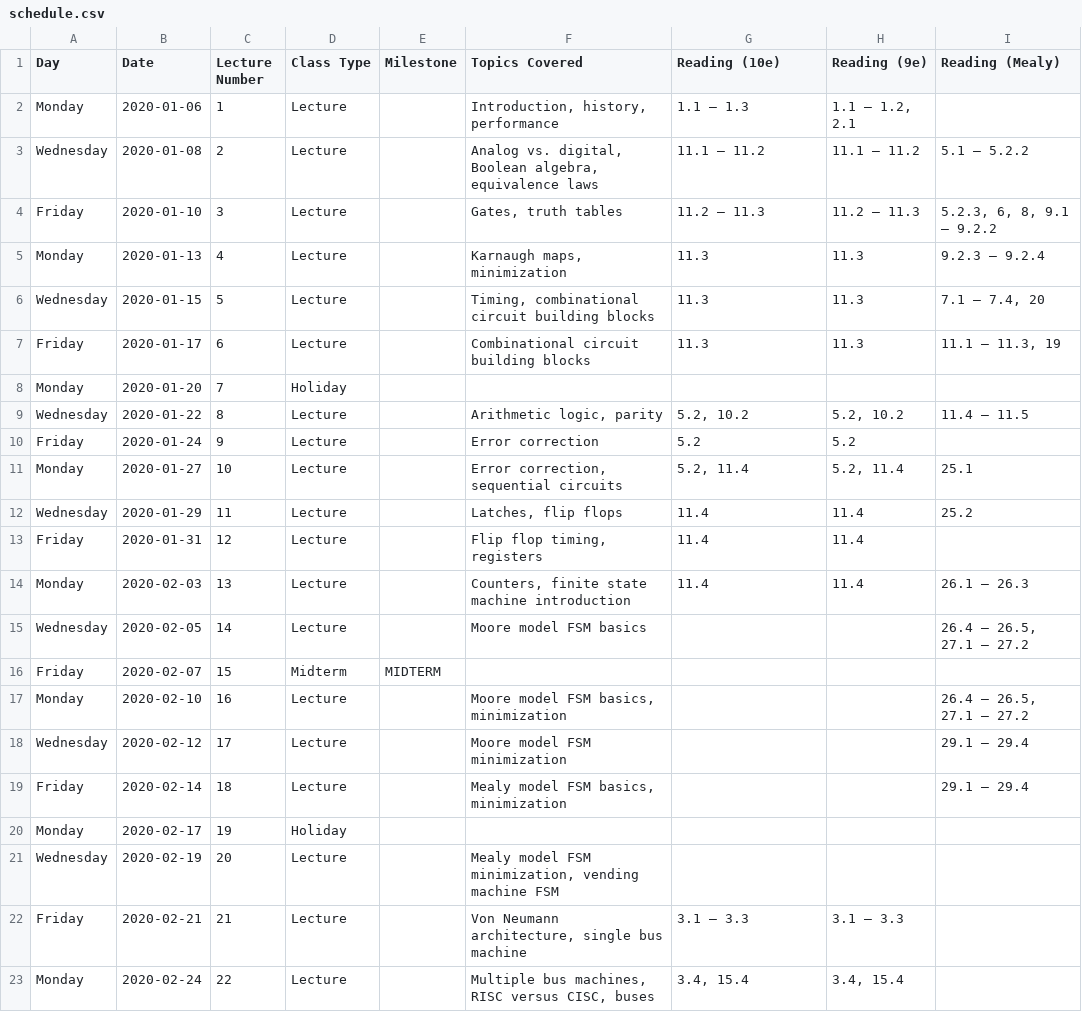
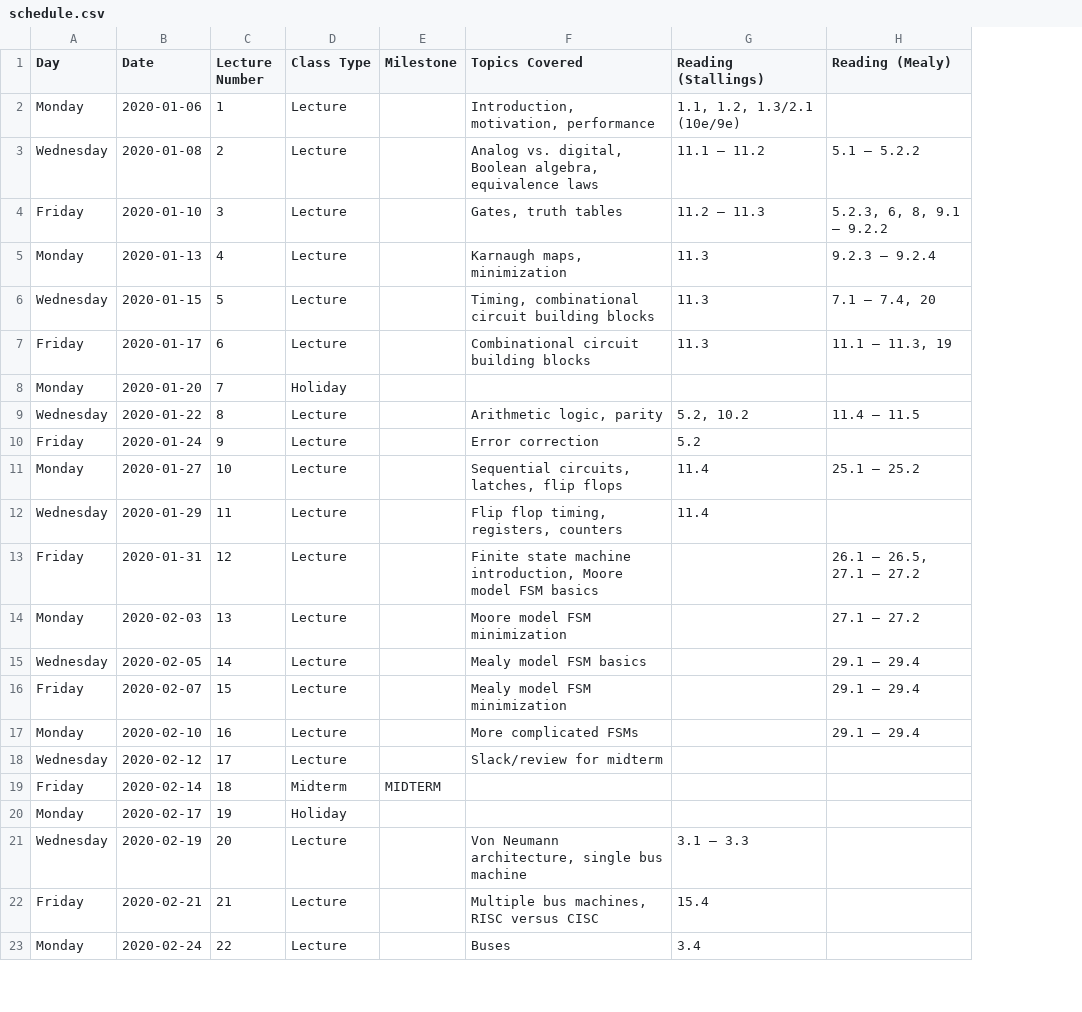
Before and after one commit to jlperona-teaching/ecs154a-winter20, a CSV file: syllabus/schedule.csv, drawn as a sheet; only a part is shown; removed rows and columns are numbered as before the commit, all else as after; the diff covers the shown part only; the diff names each change by its address in the sheet, - before the commit and + after, or states it on an @@ line.

Commit message:
Update syllabus and schedule
Schedule is updated for the quarter. Slight updates to syllabus. Add
README for syllabus folder.

```diff
--- a/syllabus/schedule.csv
+++ b/syllabus/schedule.csv
-column H (Reading (9e)), rows 2-23: 1.1 – 1.2, 2.1 | 11.1 – 11.2 | 11.2 – 11.3 | 11.3 | 11.3 | 11.3 |  | 5.2, 10.2 | 5.2 | 5.2, 11.4 | 11.4 | 11.4 | 11.4 |  |  |  |  |  |  |  | 3.1 – 3.3 | 3.4, 15.4
-G1: Reading (10e)
+G1: Reading (Stallings)
-F2 (Topics Covered): Introduction, history, performance
+F2 (Topics Covered): Introduction, motivation, performance
-G2 (Reading (Stallings)): 1.1 – 1.3
+G2 (Reading (Stallings)): 1.1, 1.2, 1.3/2.1 (10e/9e)
-F11 (Topics Covered): Error correction, sequential circuits
+F11 (Topics Covered): Sequential circuits, latches, flip flops
-G11 (Reading (Stallings)): 5.2, 11.4
+G11 (Reading (Stallings)): 11.4
-H11 (Reading (Mealy)): 25.1
+H11 (Reading (Mealy)): 25.1 – 25.2
-F12 (Topics Covered): Latches, flip flops
+F12 (Topics Covered): Flip flop timing, registers, counters
-H12 (Reading (Mealy)): 25.2
+H12 (Reading (Mealy)): (empty)
-F13 (Topics Covered): Flip flop timing, registers
+F13 (Topics Covered): Finite state machine introduction, Moore model FSM basics
-G13:G14 (Reading (Stallings)): 11.4
+G13:G14 (Reading (Stallings)): (empty)
-H13 (Reading (Mealy)): (empty)
+H13 (Reading (Mealy)): 26.1 – 26.5, 27.1 – 27.2
-F14 (Topics Covered): Counters, finite state machine introduction
+F14 (Topics Covered): Moore model FSM minimization
-H14 (Reading (Mealy)): 26.1 – 26.3
+H14 (Reading (Mealy)): 27.1 – 27.2
-F15 (Topics Covered): Moore model FSM basics
+F15 (Topics Covered): Mealy model FSM basics
-H15 (Reading (Mealy)): 26.4 – 26.5, 27.1 – 27.2
+H15 (Reading (Mealy)): 29.1 – 29.4
-D16 (Class Type): Midterm
+D16 (Class Type): Lecture
-E16 (Milestone): MIDTERM
+E16 (Milestone): (empty)
-F16 (Topics Covered): (empty)
+F16 (Topics Covered): Mealy model FSM minimization
-H16 (Reading (Mealy)): (empty)
+H16 (Reading (Mealy)): 29.1 – 29.4
-F17 (Topics Covered): Moore model FSM basics, minimization
+F17 (Topics Covered): More complicated FSMs
-H17 (Reading (Mealy)): 26.4 – 26.5, 27.1 – 27.2
+H17 (Reading (Mealy)): 29.1 – 29.4
-F18 (Topics Covered): Moore model FSM minimization
+F18 (Topics Covered): Slack/review for midterm
-H18:H19 (Reading (Mealy)): 29.1 – 29.4
+H18:H19 (Reading (Mealy)): (empty)
-D19 (Class Type): Lecture
+D19 (Class Type): Midterm
-E19 (Milestone): (empty)
+E19 (Milestone): MIDTERM
-F19 (Topics Covered): Mealy model FSM basics, minimization
+F19 (Topics Covered): (empty)
-F21 (Topics Covered): Mealy model FSM minimization, vending machine FSM
+F21 (Topics Covered): Von Neumann architecture, single bus machine
-G21 (Reading (Stallings)): (empty)
+G21 (Reading (Stallings)): 3.1 – 3.3
-F22 (Topics Covered): Von Neumann architecture, single bus machine
+F22 (Topics Covered): Multiple bus machines, RISC versus CISC
-G22 (Reading (Stallings)): 3.1 – 3.3
+G22 (Reading (Stallings)): 15.4
-F23 (Topics Covered): Multiple bus machines, RISC versus CISC, buses
+F23 (Topics Covered): Buses
-G23 (Reading (Stallings)): 3.4, 15.4
+G23 (Reading (Stallings)): 3.4
```
Also changed, not shown: 5 removed rows and 16 edited cells elsewhere in this file, 2 other files.
